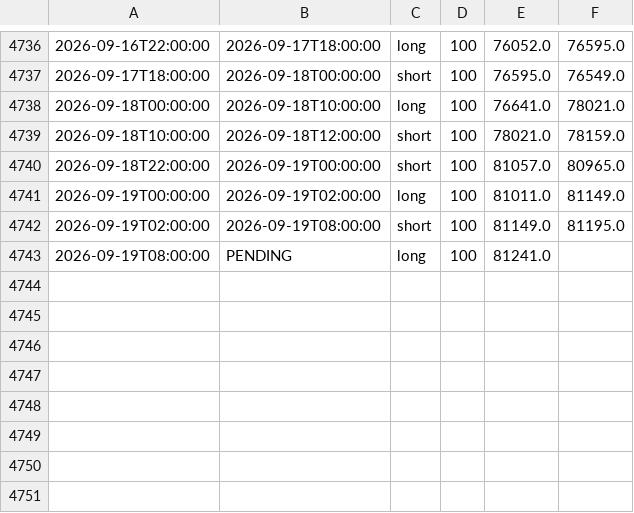
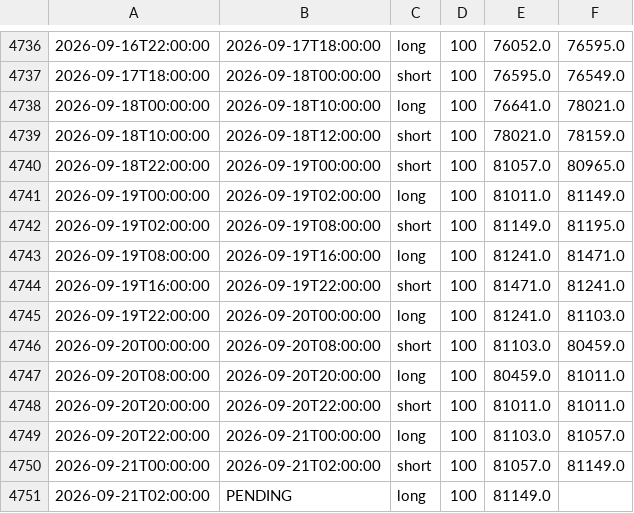
Before and after one commit to anildalabanjan933/crypto_tradingsystem, a CSV file: logs/signals_s4.csv, drawn as a sheet; only a part is shown, gaps mark what is left out.

Commit message:
chore: sync latest signal CSVs (S4/S4V2/S4V3) for audit evidence upload

```diff
--- a/logs/signals_s4.csv
+++ b/logs/signals_s4.csv
@@ -4742,2 +4742,10 @@
 2026-09-19T02:00:00,2026-09-19T08:00:00,short,100,81149.0,81195.0
-2026-09-19T08:00:00,PENDING,long,100,81241.0,
+2026-09-19T08:00:00,2026-09-19T16:00:00,long,100,81241.0,81471.0
+2026-09-19T16:00:00,2026-09-19T22:00:00,short,100,81471.0,81241.0
+2026-09-19T22:00:00,2026-09-20T00:00:00,long,100,81241.0,81103.0
+2026-09-20T00:00:00,2026-09-20T08:00:00,short,100,81103.0,80459.0
+2026-09-20T08:00:00,2026-09-20T20:00:00,long,100,80459.0,81011.0
+2026-09-20T20:00:00,2026-09-20T22:00:00,short,100,81011.0,81011.0
+2026-09-20T22:00:00,2026-09-21T00:00:00,long,100,81103.0,81057.0
+2026-09-21T00:00:00,2026-09-21T02:00:00,short,100,81057.0,81149.0
+2026-09-21T02:00:00,PENDING,long,100,81149.0,
```
Also changed, not shown: logs/signals_s4v2.csv, logs/signals_s4v3.csv.
